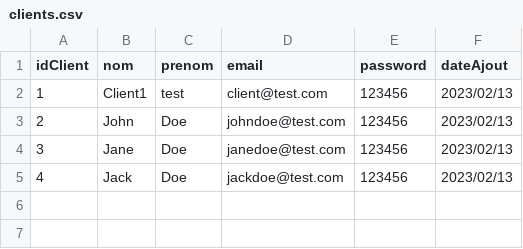
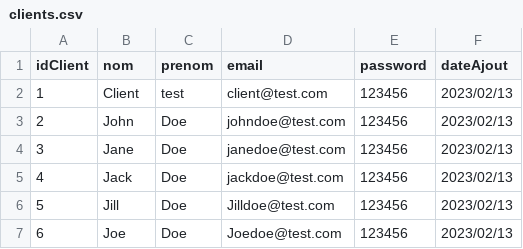
Before and after one commit to CeIIardoor/GestionBanqueSwing, a CSV file: src/DB/clients.csv, drawn as a sheet.

```diff
--- a/src/DB/clients.csv
+++ b/src/DB/clients.csv
@@ -1,3 +1,3 @@
 idClient;nom;prenom;email;password;dateAjout
-1;Client1;test;client@test.com;123456;2023/02/13
+1;Client;test;client@test.com;123456;2023/02/13
 2;John;Doe;johndoe@test.com;123456;2023/02/13
@@ -5 +5,3 @@ idClient;nom;prenom;email;password;dateAjout
 4;Jack;Doe;jackdoe@test.com;123456;2023/02/13
+5;Jill;Doe;Jilldoe@test.com;123456;2023/02/13
+6;Joe;Doe;Joedoe@test.com;123456;2023/02/13
```
Also changed, not shown: out/production/GestionBanque/DB/clients.csv, out/production/GestionBanque/DB/comptes.csv, 23 other files.
